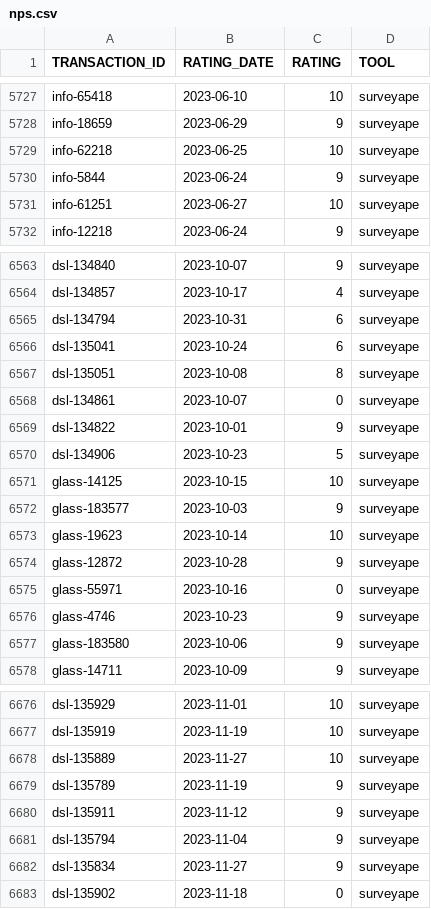
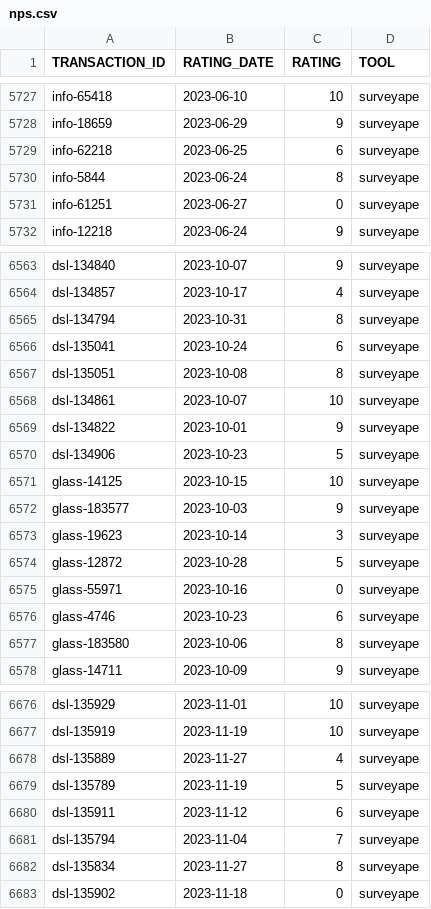
Before and after one commit to kevruppy/analytics, a CSV file: sample_data/nps.csv, drawn as a sheet; only a part is shown, gaps mark what is left out; the diff covers the shown part only.

```diff
--- a/sample_data/nps.csv
+++ b/sample_data/nps.csv
@@ -5728,5 +5728,5 @@ info-65418,"2023-06-10",10,surveyape
 info-18659,"2023-06-29",9,surveyape
-info-62218,"2023-06-25",10,surveyape
-info-5844,"2023-06-24",9,surveyape
-info-61251,"2023-06-27",10,surveyape
+info-62218,"2023-06-25",6,surveyape
+info-5844,"2023-06-24",8,surveyape
+info-61251,"2023-06-27",0,surveyape
 info-12218,"2023-06-24",9,surveyape
@@ -6564,6 +6564,6 @@ dsl-134840,"2023-10-07",9,surveyape
 dsl-134857,"2023-10-17",4,surveyape
-dsl-134794,"2023-10-31",6,surveyape
+dsl-134794,"2023-10-31",8,surveyape
 dsl-135041,"2023-10-24",6,surveyape
 dsl-135051,"2023-10-08",8,surveyape
-dsl-134861,"2023-10-07",0,surveyape
+dsl-134861,"2023-10-07",10,surveyape
 dsl-134822,"2023-10-01",9,surveyape
@@ -6572,7 +6572,7 @@ glass-14125,"2023-10-15",10,surveyape
 glass-183577,"2023-10-03",9,surveyape
-glass-19623,"2023-10-14",10,surveyape
-glass-12872,"2023-10-28",9,surveyape
+glass-19623,"2023-10-14",3,surveyape
+glass-12872,"2023-10-28",5,surveyape
 glass-55971,"2023-10-16",0,surveyape
-glass-4746,"2023-10-23",9,surveyape
-glass-183580,"2023-10-06",9,surveyape
+glass-4746,"2023-10-23",6,surveyape
+glass-183580,"2023-10-06",8,surveyape
 glass-14711,"2023-10-09",9,surveyape
@@ -6677,7 +6677,7 @@ dsl-135929,"2023-11-01",10,surveyape
 dsl-135919,"2023-11-19",10,surveyape
-dsl-135889,"2023-11-27",10,surveyape
-dsl-135789,"2023-11-19",9,surveyape
-dsl-135911,"2023-11-12",9,surveyape
-dsl-135794,"2023-11-04",9,surveyape
-dsl-135834,"2023-11-27",9,surveyape
+dsl-135889,"2023-11-27",4,surveyape
+dsl-135789,"2023-11-19",5,surveyape
+dsl-135911,"2023-11-12",6,surveyape
+dsl-135794,"2023-11-04",7,surveyape
+dsl-135834,"2023-11-27",8,surveyape
 dsl-135902,"2023-11-18",0,surveyape
```
Also changed, not shown: 13 edited cells elsewhere in this file, sample_data/orders_with_placement.csv, 2 other files.
